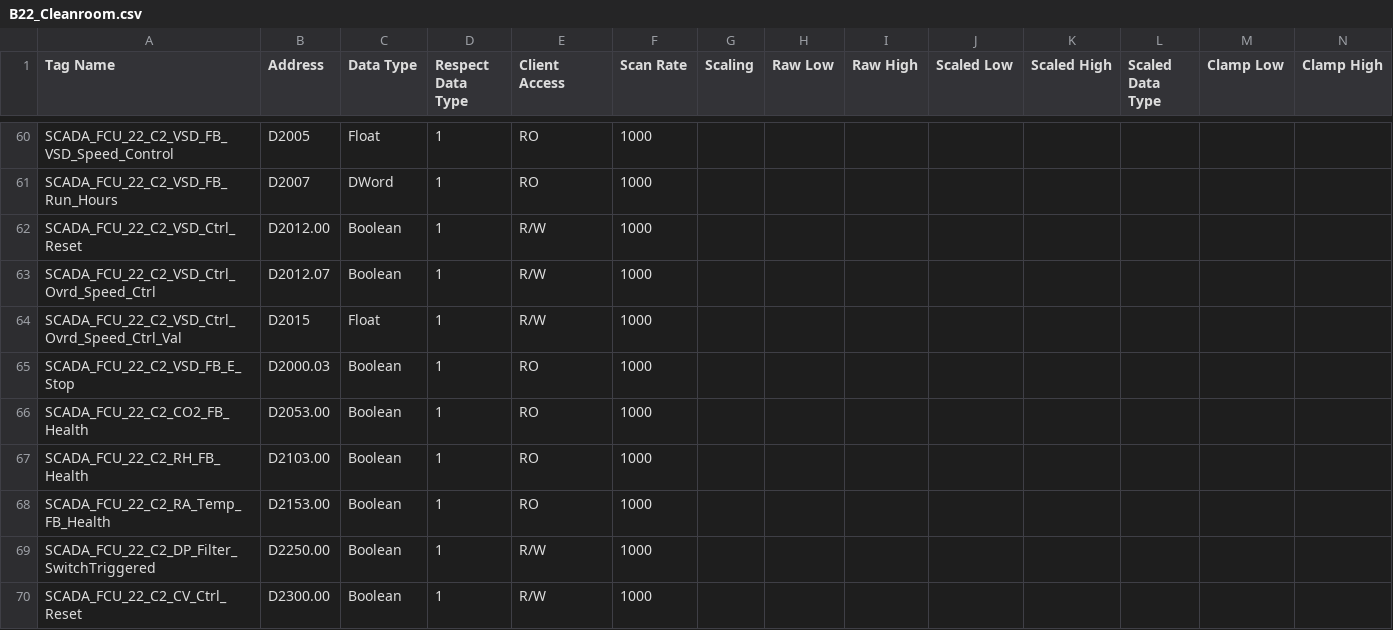
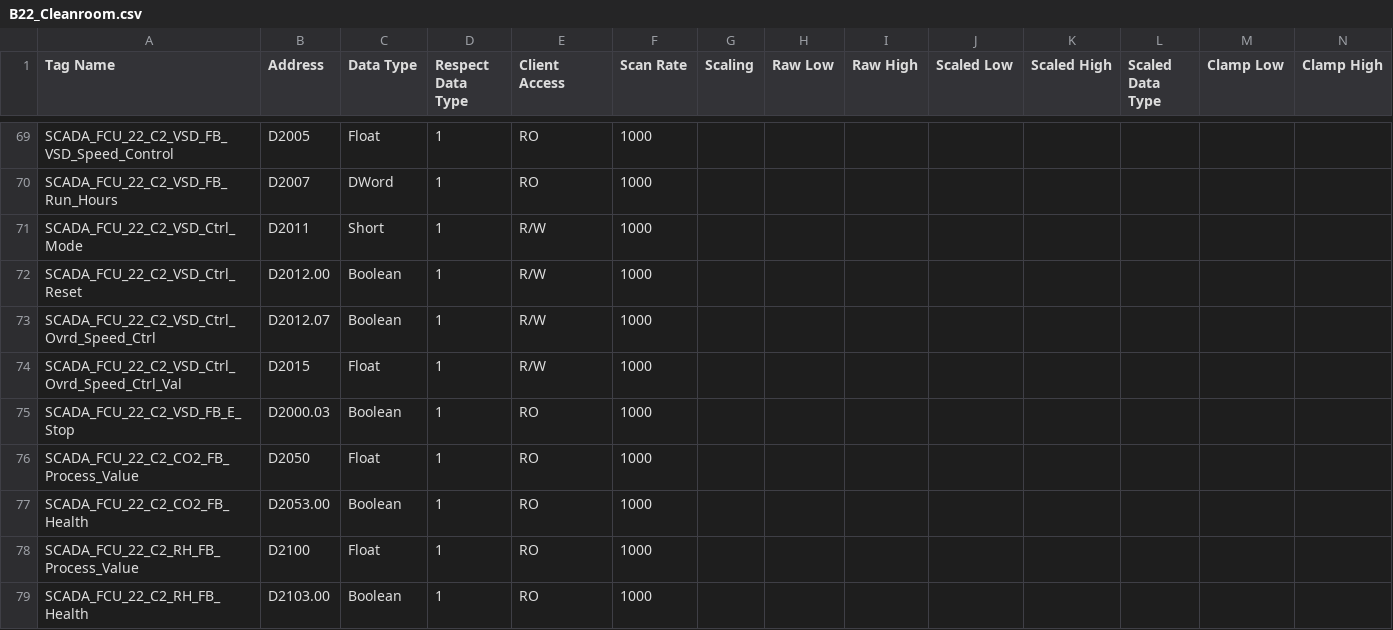
Before and after one commit to ByteToBits/ControlSystems, a CSV file: Control Systems/Python/OPC Variable Mapper/Data/Output/B22_Cleanroom.csv, drawn as a sheet; only a part is shown, gaps mark what is left out; the shorter side is filled out with more unchanged rows; rows hold the shown columns only; the diff covers the shown part only; the diff names each change by its address in the sheet, - before the commit and + after, or states it on an @@ line.

Commit message:
Hardcoded: Ctrl_Mode and FB_Process_Value

```diff
--- a/Control Systems/Python/OPC Variable Mapper/Data/Output/B22_Cleanroom.csv
+++ b/Control Systems/Python/OPC Variable Mapper/Data/Output/B22_Cleanroom.csv
+row 71: SCADA_FCU_22_C2_VSD_Ctrl_Mode | D2011 | Short | 1 | R/W | 1000
+row 76: SCADA_FCU_22_C2_CO2_FB_Process_Value | D2050 | Float | 1 | RO | 1000
+row 78: SCADA_FCU_22_C2_RH_FB_Process_Value | D2100 | Float | 1 | RO | 1000
```
Also changed, not shown: 24 added rows elsewhere in this file, Control Systems/Python/OPC Variable Mapper/Data/Filter/FX5/SCADA_Instrument_Basic.csv, 2 other files.
